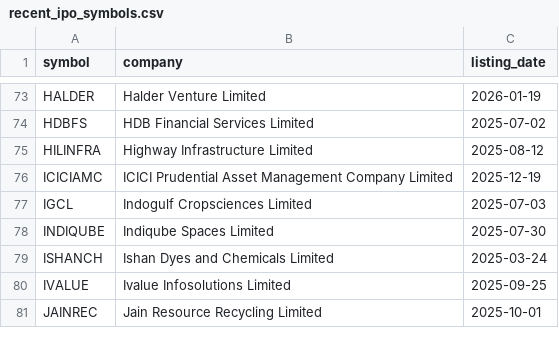
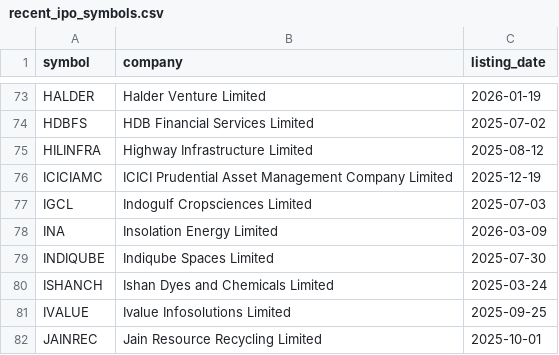
Before and after one commit to Deep-Adhia/IPO-Base-Scanner, a CSV file: recent_ipo_symbols.csv, drawn as a sheet; only a part is shown, gaps mark what is left out; the diff names each change by its address in the sheet, - before the commit and + after, or states it on an @@ line.

```diff
--- a/recent_ipo_symbols.csv
+++ b/recent_ipo_symbols.csv
+row 78: INA | Insolation Energy Limited | 2026-03-09
```
Also changed, not shown: ipo_positions.csv, 1 other file.
